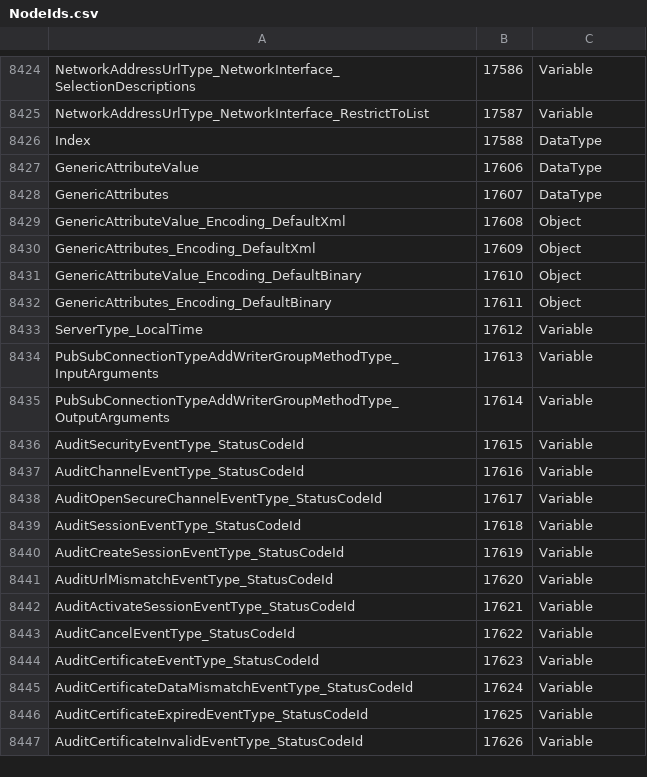
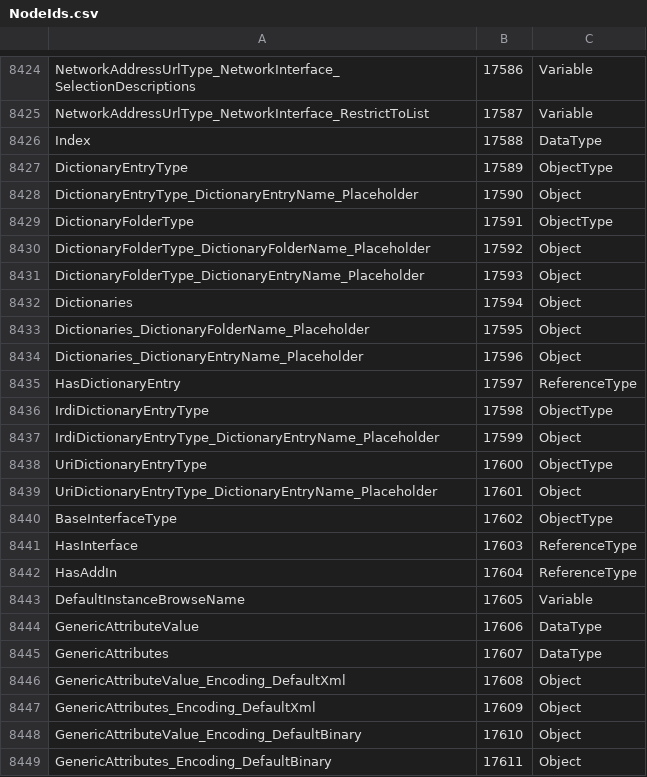
Before and after one commit to OPCFoundation/UA-Nodeset, a CSV file: Schema/NodeIds.csv, drawn as a sheet; only a part is shown, gaps mark what is left out; the shorter side is filled out with more unchanged rows; the diff names each change by its address in the sheet, - before the commit and + after, or states it on an @@ line.

```diff
--- a/Schema/NodeIds.csv
+++ b/Schema/NodeIds.csv
+row 8427: DictionaryEntryType | 17589 | ObjectType
+row 8428: DictionaryEntryType_DictionaryEntryName_Placeholder | 17590 | Object
+row 8429: DictionaryFolderType | 17591 | ObjectType
+row 8430: DictionaryFolderType_DictionaryFolderName_Placeholder | 17592 | Object
+row 8431: DictionaryFolderType_DictionaryEntryName_Placeholder | 17593 | Object
+row 8432: Dictionaries | 17594 | Object
+row 8433: Dictionaries_DictionaryFolderName_Placeholder | 17595 | Object
+row 8434: Dictionaries_DictionaryEntryName_Placeholder | 17596 | Object
+row 8435: HasDictionaryEntry | 17597 | ReferenceType
+row 8436: IrdiDictionaryEntryType | 17598 | ObjectType
+row 8437: IrdiDictionaryEntryType_DictionaryEntryName_Placeholder | 17599 | Object
+row 8438: UriDictionaryEntryType | 17600 | ObjectType
+row 8439: UriDictionaryEntryType_DictionaryEntryName_Placeholder | 17601 | Object
+row 8440: BaseInterfaceType | 17602 | ObjectType
+row 8441: HasInterface | 17603 | ReferenceType
+row 8442: HasAddIn | 17604 | ReferenceType
+row 8443: DefaultInstanceBrowseName | 17605 | Variable
```
Also changed, not shown: 22 other files.
